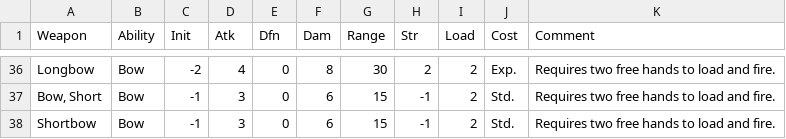
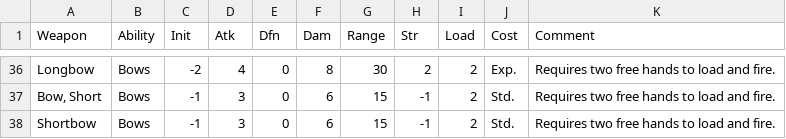
Before and after one commit to lokearm/armchar-swish, a CSV file: Data/weapons.csv, drawn as a sheet; only a part is shown, gaps mark what is left out; the diff covers the shown part only; the diff names each change by its address in the sheet, - before the commit and + after, or states it on an @@ line.

Commit message:
Fixed ability names for weapons

```diff
--- a/Data/weapons.csv
+++ b/Data/weapons.csv
-B36:B38 (Ability): Bow
+B36:B38 (Ability): Bows
```
Also changed, not shown: 27 edited cells elsewhere in this file, 2 other files.
